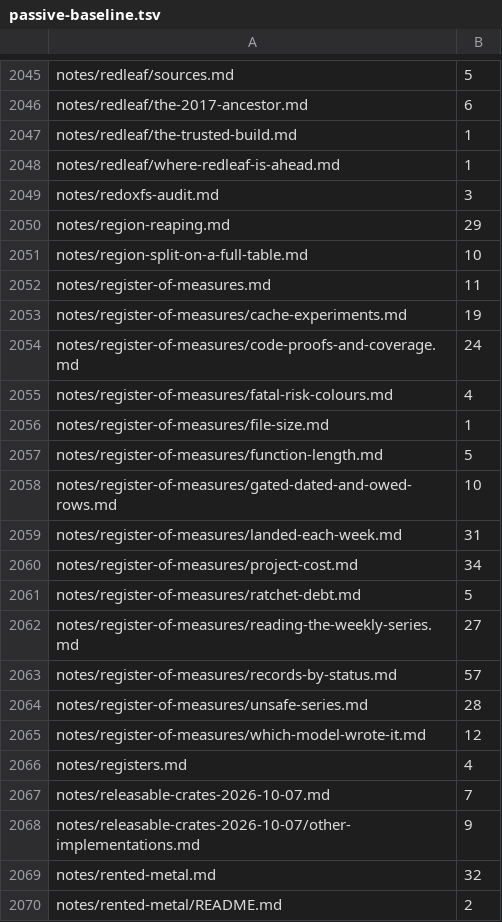
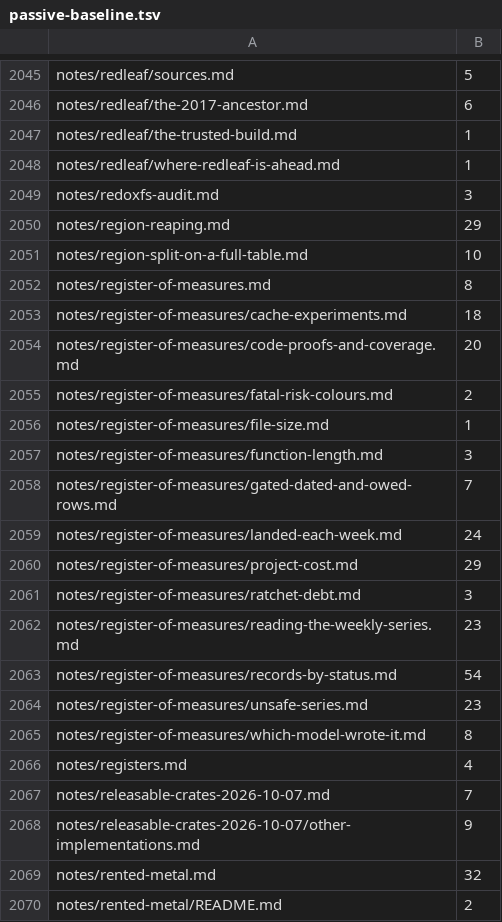
Before and after one commit to nifeos/nife, a TSV file: design/passive-baseline.tsv, drawn as a sheet; only a part is shown, gaps mark what is left out.

```diff
--- a/design/passive-baseline.tsv
+++ b/design/passive-baseline.tsv
@@ -2051,16 +2051,16 @@ notes/region-reaping.md	29
 notes/region-split-on-a-full-table.md	10
-notes/register-of-measures.md	11
-notes/register-of-measures/cache-experiments.md	19
-notes/register-of-measures/code-proofs-and-coverage.md	24
-notes/register-of-measures/fatal-risk-colours.md	4
+notes/register-of-measures.md	8
+notes/register-of-measures/cache-experiments.md	18
+notes/register-of-measures/code-proofs-and-coverage.md	20
+notes/register-of-measures/fatal-risk-colours.md	2
 notes/register-of-measures/file-size.md	1
-notes/register-of-measures/function-length.md	5
-notes/register-of-measures/gated-dated-and-owed-rows.md	10
-notes/register-of-measures/landed-each-week.md	31
-notes/register-of-measures/project-cost.md	34
-notes/register-of-measures/ratchet-debt.md	5
-notes/register-of-measures/reading-the-weekly-series.md	27
-notes/register-of-measures/records-by-status.md	57
-notes/register-of-measures/unsafe-series.md	28
-notes/register-of-measures/which-model-wrote-it.md	12
+notes/register-of-measures/function-length.md	3
+notes/register-of-measures/gated-dated-and-owed-rows.md	7
+notes/register-of-measures/landed-each-week.md	24
+notes/register-of-measures/project-cost.md	29
+notes/register-of-measures/ratchet-debt.md	3
+notes/register-of-measures/reading-the-weekly-series.md	23
+notes/register-of-measures/records-by-status.md	54
+notes/register-of-measures/unsafe-series.md	23
+notes/register-of-measures/which-model-wrote-it.md	8
 notes/registers.md	4
```
Also changed, not shown: 14 other files.
